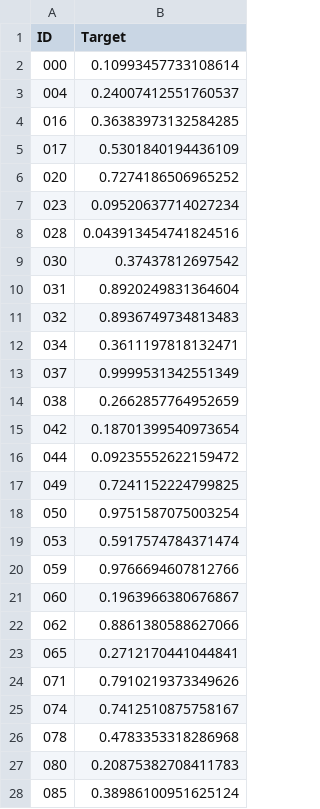
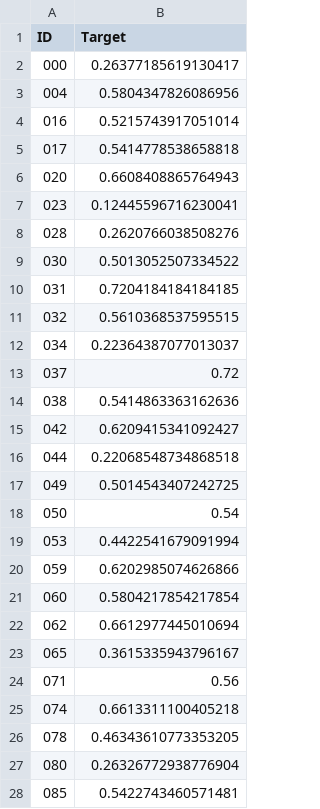
Before and after one commit to martinplouy/MVA, a CSV file: Detecting breast cancer metastases /DataChallenge - resnet only/preds_test_baseline.csv, drawn as a sheet; only a part is shown; the diff covers the shown part only.

```diff
--- a/Detecting breast cancer metastases /DataChallenge - resnet only/preds_test_baseline.csv
+++ b/Detecting breast cancer metastases /DataChallenge - resnet only/preds_test_baseline.csv
@@ -1,28 +1,28 @@
 ID,Target
-000,0.10993457733108614
-004,0.24007412551760537
-016,0.36383973132584285
-017,0.5301840194436109
-020,0.7274186506965252
-023,0.09520637714027234
-028,0.043913454741824516
-030,0.37437812697542
-031,0.8920249831364604
-032,0.8936749734813483
-034,0.3611197818132471
-037,0.9999531342551349
-038,0.2662857764952659
-042,0.18701399540973654
-044,0.09235552622159472
-049,0.7241152224799825
-050,0.9751587075003254
-053,0.5917574784371474
-059,0.9766694607812766
-060,0.1963966380676867
-062,0.8861380588627066
-065,0.2712170441044841
-071,0.7910219373349626
-074,0.7412510875758167
-078,0.4783353318286968
-080,0.20875382708411783
-085,0.38986100951625124
+000,0.26377185619130417
+004,0.5804347826086956
+016,0.5215743917051014
+017,0.5414778538658818
+020,0.6608408865764943
+023,0.12445596716230041
+028,0.2620766038508276
+030,0.5013052507334522
+031,0.7204184184184185
+032,0.5610368537595515
+034,0.22364387077013037
+037,0.72
+038,0.5414863363162636
+042,0.6209415341092427
+044,0.22068548734868518
+049,0.5014543407242725
+050,0.54
+053,0.4422541679091994
+059,0.6202985074626866
+060,0.5804217854217854
+062,0.6612977445010694
+065,0.3615335943796167
+071,0.56
+074,0.6613311100405218
+078,0.46343610773353205
+080,0.26326772938776904
+085,0.5422743460571481
```
Also changed, not shown: 93 edited cells elsewhere in this file, 1 other file.
